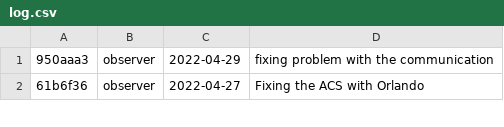
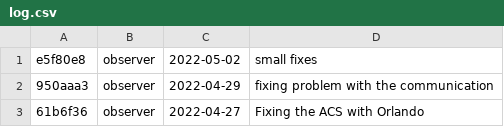
Before and after one commit to DBernardes/S4CCS, a CSV file: log.csv, drawn as a sheet; only a part is shown; the diff names each change by its address in the sheet, - before the commit and + after, or states it on an @@ line.

Commit message:
Updating the log.csv file

```diff
--- a/log.csv
+++ b/log.csv
+row 1: e5f80e8 | observer | 2022-05-02 | small fixes
```
